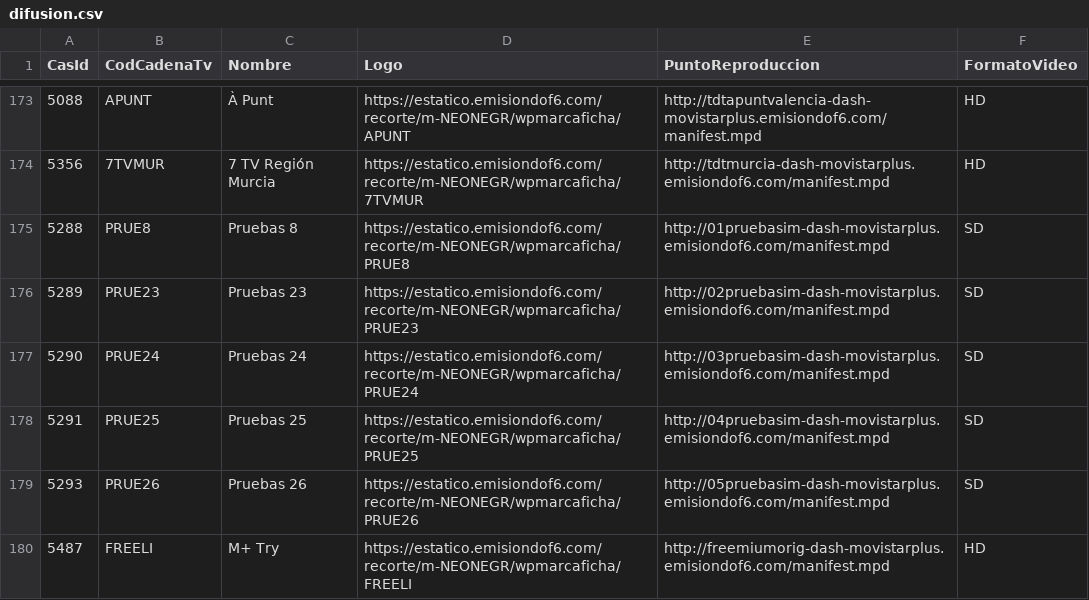
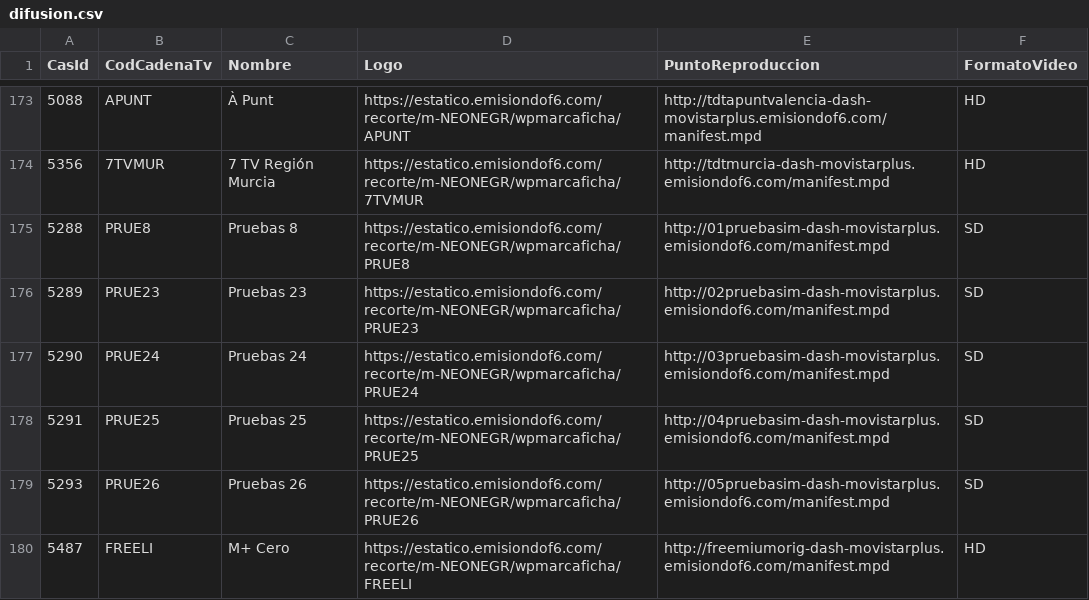
Before and after one commit to parotris3/Mfeed, a CSV file: difusion.csv, drawn as a sheet; only a part is shown, gaps mark what is left out.

```diff
--- a/difusion.csv
+++ b/difusion.csv
@@ -179,2 +179,2 @@
 "5293","PRUE26","Pruebas 26","https://estatico.emisiondof6.com/recorte/m-NEONEGR/wpmarcaficha/PRUE26","http://05pruebasim-dash-movistarplus.emisiondof6.com/manifest.mpd","SD"
-"5487","FREELI","M+ Try","https://estatico.emisiondof6.com/recorte/m-NEONEGR/wpmarcaficha/FREELI","http://freemiumorig-dash-movistarplus.emisiondof6.com/manifest.mpd","HD"
+"5487","FREELI","M+ Cero","https://estatico.emisiondof6.com/recorte/m-NEONEGR/wpmarcaficha/FREELI","http://freemiumorig-dash-movistarplus.emisiondof6.com/manifest.mpd","HD"
```
Also changed, not shown: cambios.csv.
